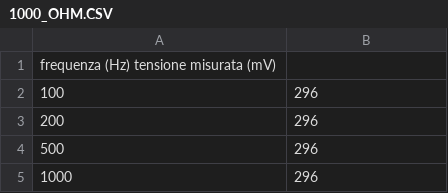
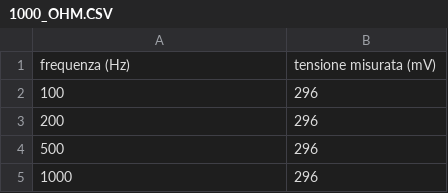
Before and after one commit to nikitodos/Laboratorio3, a CSV file: 03_LED_PD_AC_COUPLING/1000_OHM.CSV, drawn as a sheet; only a part is shown; removed rows and columns are numbered as before the commit, all else as after; the diff names each change by its address in the sheet, - before the commit and + after, or states it on an @@ line.

Commit message:
Update 1000_OHM.CSV

```diff
--- a/03_LED_PD_AC_COUPLING/1000_OHM.CSV
+++ b/03_LED_PD_AC_COUPLING/1000_OHM.CSV
-row 1: frequenza (Hz) tensione misurata (mV)
+row 1: frequenza (Hz) | tensione misurata (mV)
```
